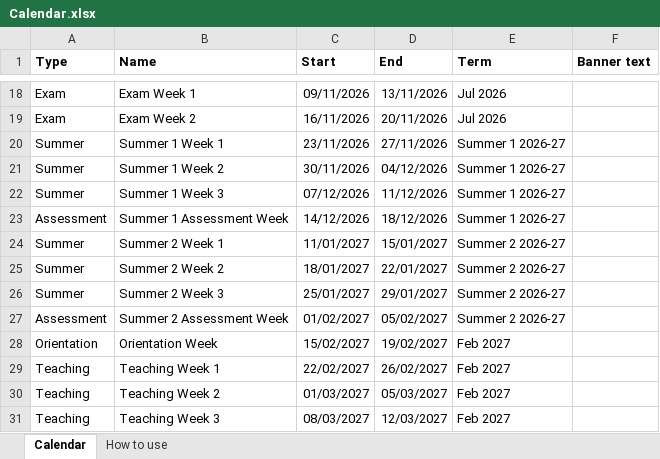
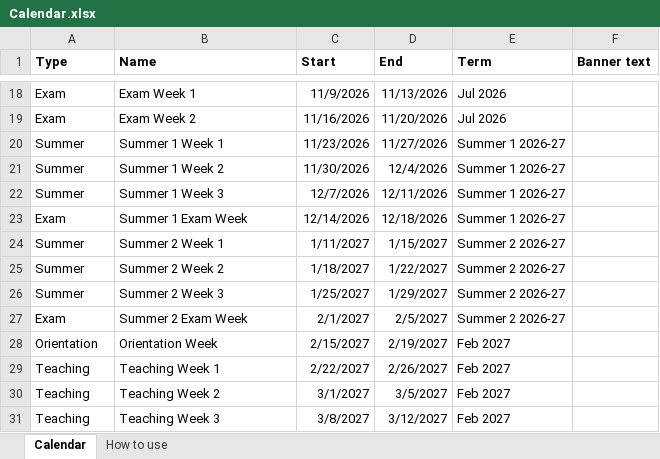
Before and after one commit to ADCI-Perth/adci-reception-board, an Excel workbook: data/Calendar.xlsx, sheet Calendar, drawn as a sheet; only a part is shown, gaps mark what is left out; values as stored, in another font and other column widths than the file's, no borders; removed rows and columns are numbered as before the commit, all else as after; the diff covers the shown part only; the diff names each change by its address in the sheet, - before the commit and + after, or states it on an @@ line.

```diff
--- a/data/Calendar.xlsx (sheet Calendar)
+++ b/data/Calendar.xlsx (sheet Calendar)
-C18 (Start): 09/11/2026
+C18 (Start): 11/9/2026
-D18 (End): 13/11/2026
+D18 (End): 11/13/2026
-C19 (Start): 16/11/2026
+C19 (Start): 11/16/2026
-D19 (End): 20/11/2026
+D19 (End): 11/20/2026
-C20 (Start): 23/11/2026
+C20 (Start): 11/23/2026
-D20 (End): 27/11/2026
+D20 (End): 11/27/2026
-C21 (Start): 30/11/2026
+C21 (Start): 11/30/2026
-D21 (End): 04/12/2026
+D21 (End): 12/4/2026
-C22 (Start): 07/12/2026
+C22 (Start): 12/7/2026
-D22 (End): 11/12/2026
+D22 (End): 12/11/2026
-A23 (Type): Assessment
+A23 (Type): Exam
-B23 (Name): Summer 1 Assessment Week
+B23 (Name): Summer 1 Exam Week
-C23 (Start): 14/12/2026
+C23 (Start): 12/14/2026
-D23 (End): 18/12/2026
+D23 (End): 12/18/2026
-C24 (Start): 11/01/2027
+C24 (Start): 1/11/2027
-D24 (End): 15/01/2027
+D24 (End): 1/15/2027
-C25 (Start): 18/01/2027
+C25 (Start): 1/18/2027
-D25 (End): 22/01/2027
+D25 (End): 1/22/2027
-C26 (Start): 25/01/2027
+C26 (Start): 1/25/2027
-D26 (End): 29/01/2027
+D26 (End): 1/29/2027
-row 27: Assessment | Summer 2 Assessment Week | 01/02/2027 | 05/02/2027 | Summer 2 2026-27
+row 27: Exam | Summer 2 Exam Week | 2/1/2027 | 2/5/2027 | Summer 2 2026-27
-C28 (Start): 15/02/2027
+C28 (Start): 2/15/2027
-D28 (End): 19/02/2027
+D28 (End): 2/19/2027
-C29 (Start): 22/02/2027
+C29 (Start): 2/22/2027
-D29 (End): 26/02/2027
+D29 (End): 2/26/2027
-C30 (Start): 01/03/2027
+C30 (Start): 3/1/2027
-D30 (End): 05/03/2027
+D30 (End): 3/5/2027
-C31 (Start): 08/03/2027
+C31 (Start): 3/8/2027
-D31 (End): 12/03/2027
+D31 (End): 3/12/2027
```
Also changed, not shown: other rows of this sheet, 1 other file.
